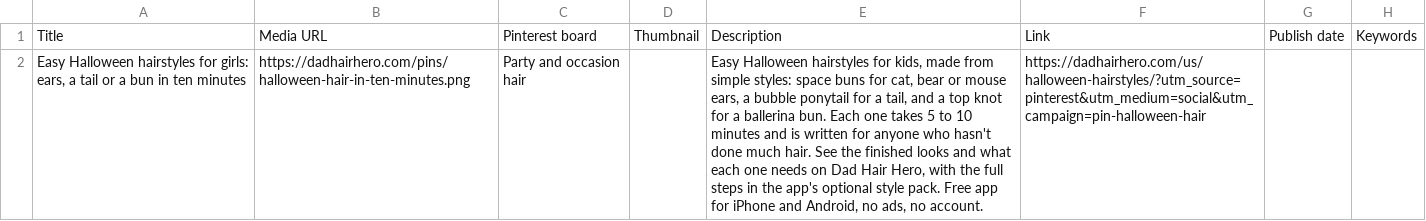
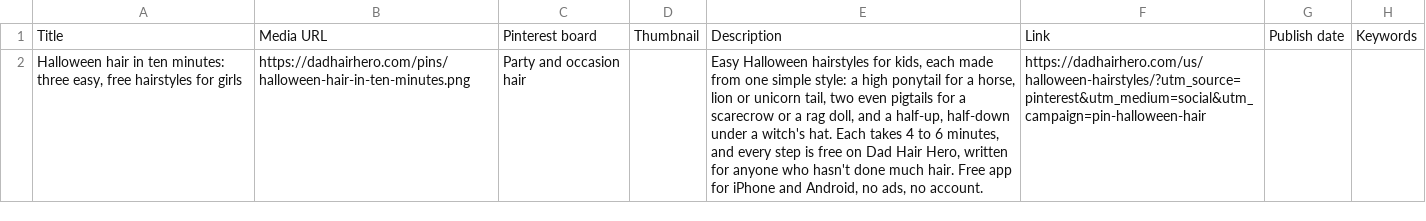
Before and after one commit to martinmick91-glitch/dadhairhero-site, a CSV file: pins/batch-1.csv, drawn as a sheet; the diff names each change by its address in the sheet, - before the commit and + after, or states it on an @@ line.

```diff
--- a/pins/batch-1.csv
+++ b/pins/batch-1.csv
-A2: Easy Halloween hairstyles for girls: ears, a tail or a bun in ten minutes
+A2: Halloween hair in ten minutes: three easy, free hairstyles for girls
-E2: …for kids, made from simple styles: space buns for cat, bear or mouse ears, a bubble ponytail for a tail, and a top knot for a ballerina bun. Each one takes 5 to 10 minutes and is written for anyone who hasn't done much hair. See the finished looks and what each one needs on Dad Hair Hero, with the full steps in the app's optional style pack. Free app…
+E2: …for kids, each made from one simple style: a high ponytail for a horse, lion or unicorn tail, two even pigtails for a scarecrow or a rag doll, and a half-up, half-down under a witch's hat. Each takes 4 to 6 minutes, and every step is free on Dad Hair Hero, written for anyone who hasn't done much hair. Free app…
```
Also changed, not shown: 8 other files.
